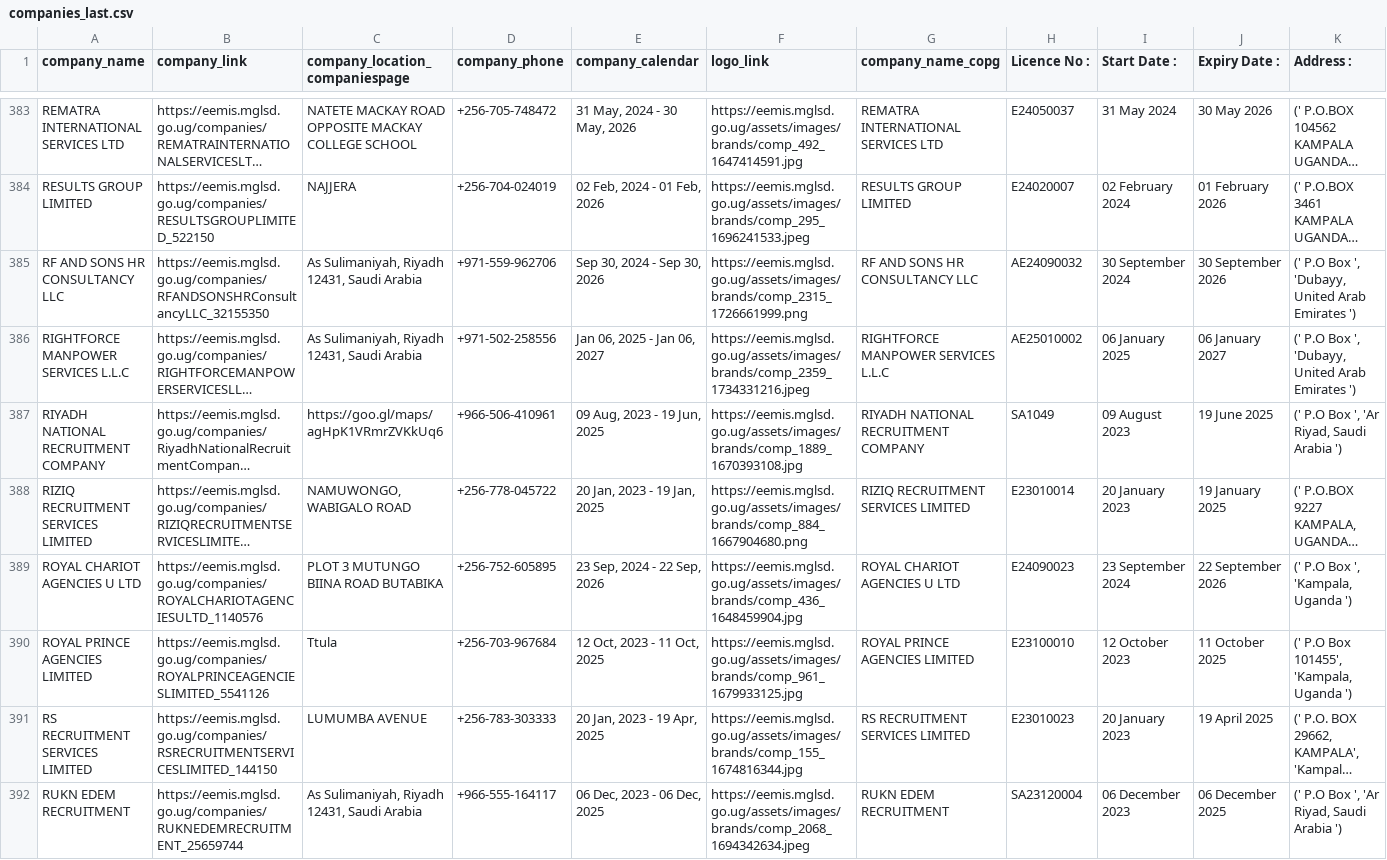
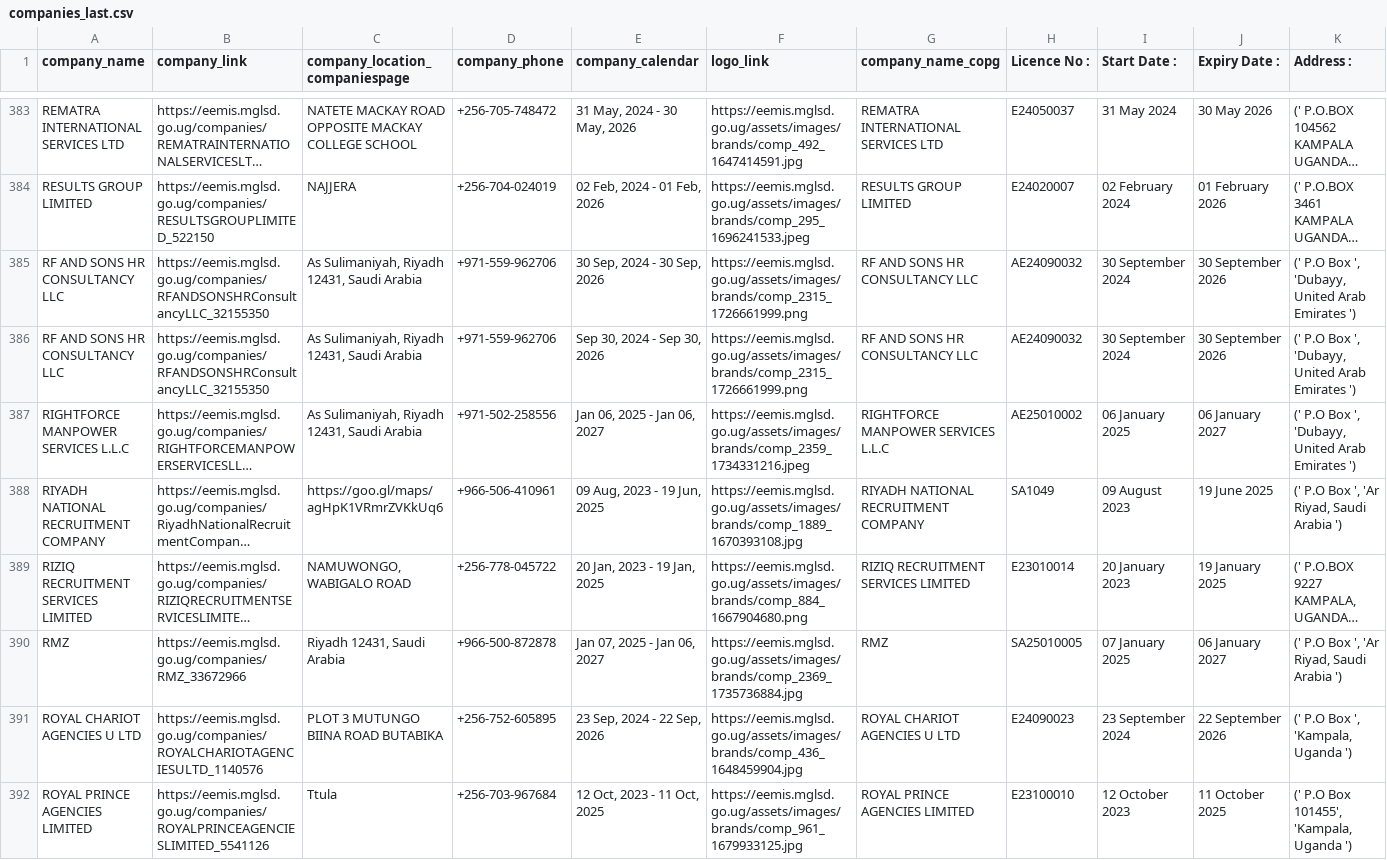
Before and after one commit to annikamcginnis/uganda-migrant-jobs-middleeast, a CSV file: companies_last.csv, drawn as a sheet; only a part is shown, gaps mark what is left out; the shorter side is filled out with more unchanged rows; long unchanged cells end in …; rows hold the shown columns only; the diff names each change by its address in the sheet, - before the commit and + after, or states it on an @@ line.

```diff
--- a/companies_last.csv
+++ b/companies_last.csv
-E385 (company_calendar): Sep 30, 2024 - Sep 30, 2026
+E385 (company_calendar): 30 Sep, 2024 - 30 Sep, 2026
+row 386: RF AND SONS HR CONSULTANCY LLC | https://eemis.mglsd.go.ug/companies/RFANDSONSHRConsultancyLLC_32155350 | As Sulimaniyah, Riyadh 12431, Saudi Arabia | +971-559-962706 | Sep 30, 2024 - Sep 30, 2026 | https://eemis.mglsd.go.ug/assets/images/brands/comp_2315_1726661999.png | RF AND SONS HR CONSULTANCY LLC | AE24090032 | 30 September 2024 | 30 September 2026 | (' P.O Box ', 'Dubayy, United Arab Emirates ')
+row 390: RMZ | https://eemis.mglsd.go.ug/companies/RMZ_33672966 | Riyadh 12431, Saudi Arabia | +966-500-872878 | Jan 07, 2025 - Jan 06, 2027 | https://eemis.mglsd.go.ug/assets/images/brands/comp_2369_1735736884.jpg | RMZ | SA25010005 | 07 January 2025 | 06 January 2027 | (' P.O Box ', 'Ar Riyad, Saudi Arabia ')
```
Also changed, not shown: companies.csv, jobs.csv, 6 other files.
